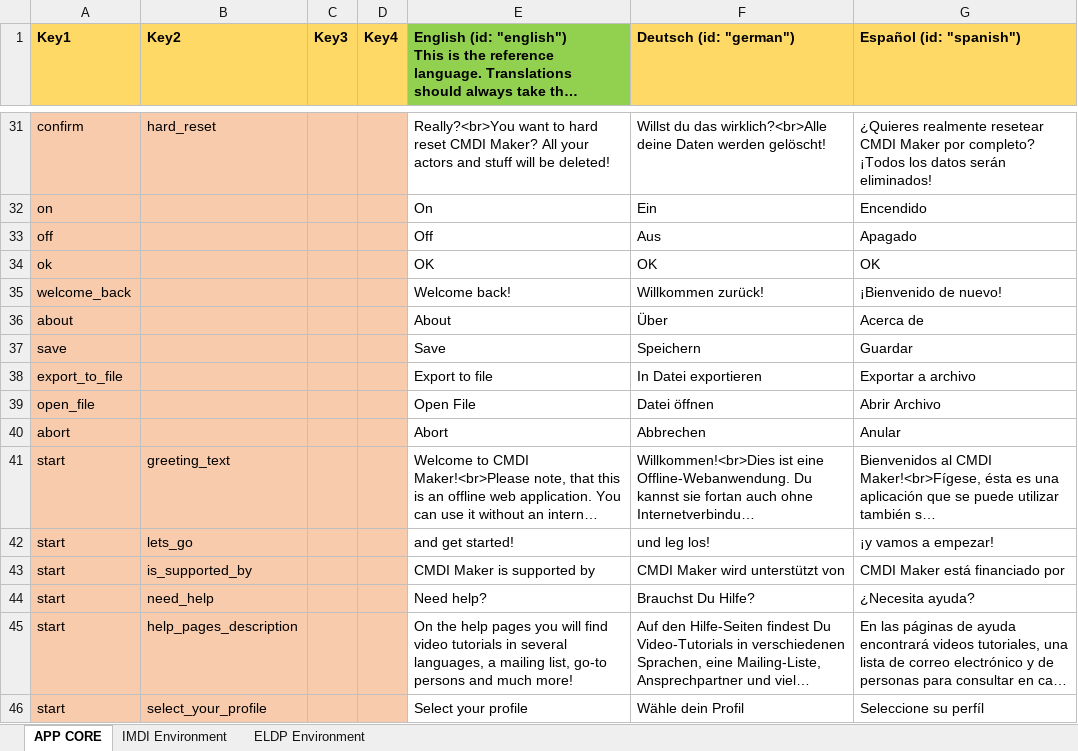
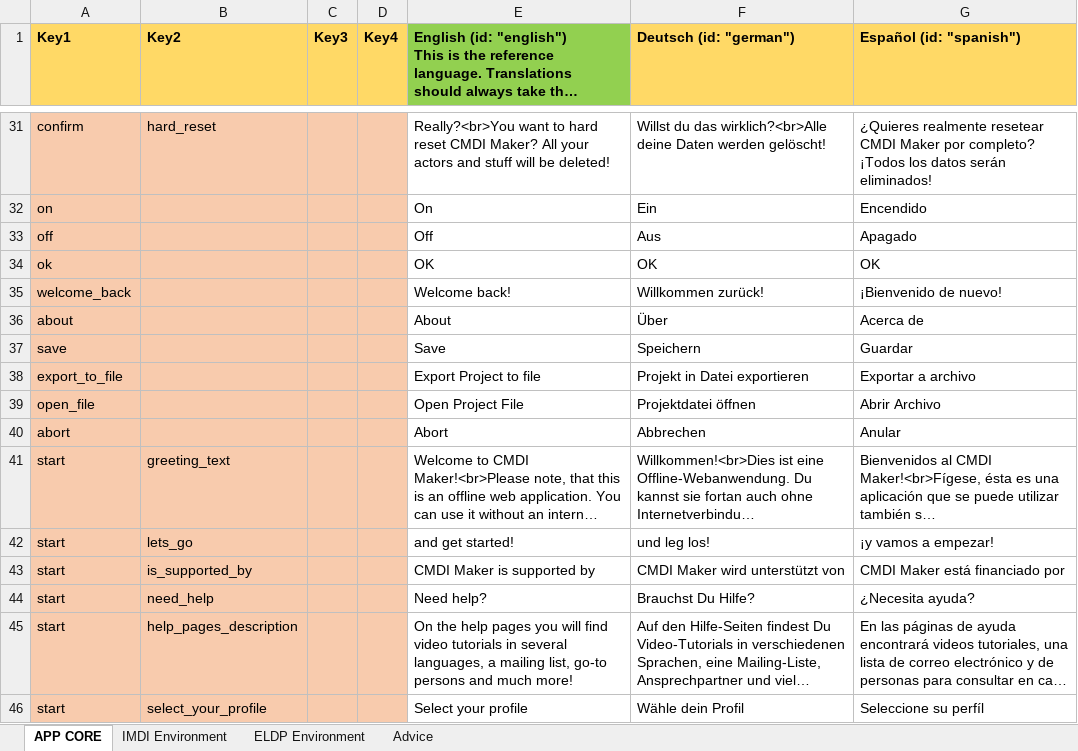
Before and after one commit to cceh/CMDI-Maker, an Excel workbook: docs/CMDI Maker Localisations.xlsx, sheet APP CORE, drawn as a sheet; only a part is shown, gaps mark what is left out; long unchanged cells end in …; values as stored, in another font and other column widths than the file's, no borders; the diff names each change by its address in the sheet, - before the commit and + after, or states it on an @@ line.

```diff
--- a/docs/CMDI Maker Localisations.xlsx (sheet APP CORE)
+++ b/docs/CMDI Maker Localisations.xlsx (sheet APP CORE)
+sheet tab: Advice
-E38: Export to file
+E38: Export Project to file
-F38 (Deutsch (id: "german")): In Datei exportieren
+F38 (Deutsch (id: "german")): Projekt in Datei exportieren
-E39: Open File
+E39: Open Project File
-F39 (Deutsch (id: "german")): Datei öffnen
+F39 (Deutsch (id: "german")): Projektdatei öffnen
```
Also changed, not shown: 28 other files.
